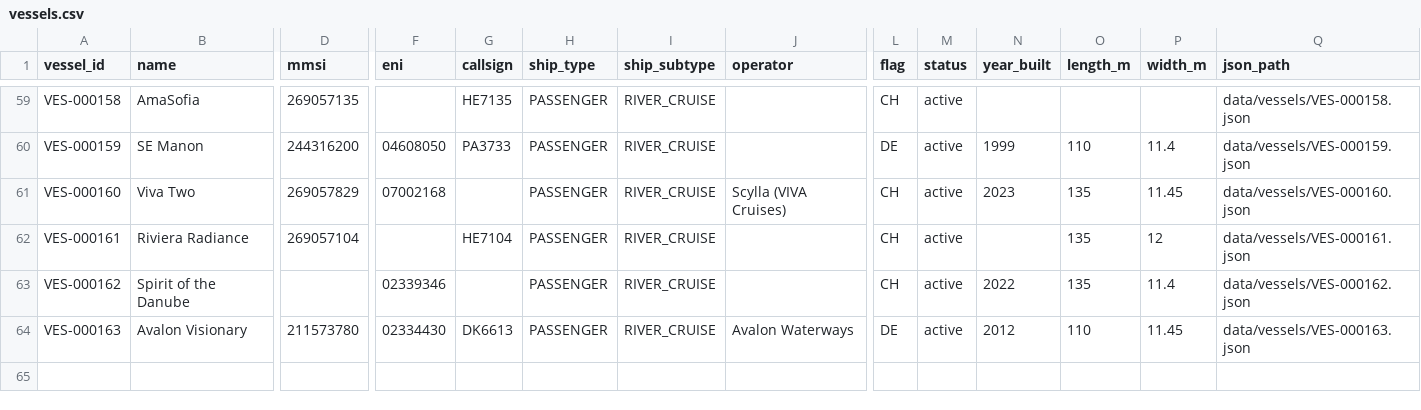
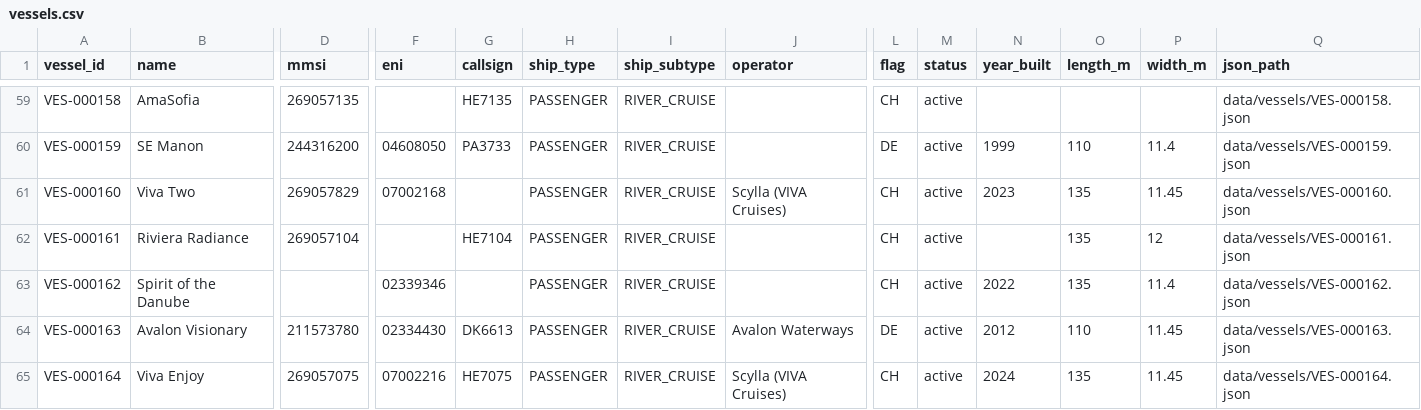
Before and after one commit to ugnet90/danube-vessel-log, a CSV file: data/vessels.csv, drawn as a sheet; only a part is shown, gaps mark what is left out; rows hold the shown columns only; the diff names each change by its address in the sheet, - before the commit and + after, or states it on an @@ line.

```diff
--- a/data/vessels.csv
+++ b/data/vessels.csv
+row 65: VES-000164 | Viva Enjoy | 269057075 | 07002216 | HE7075 | PASSENGER | RIVER_CRUISE | Scylla (VIVA Cruises) | CH | active | 2024 | 135 | 11.45 | data/vessels/VES-000164.json
```
Also changed, not shown: 6 other files.
